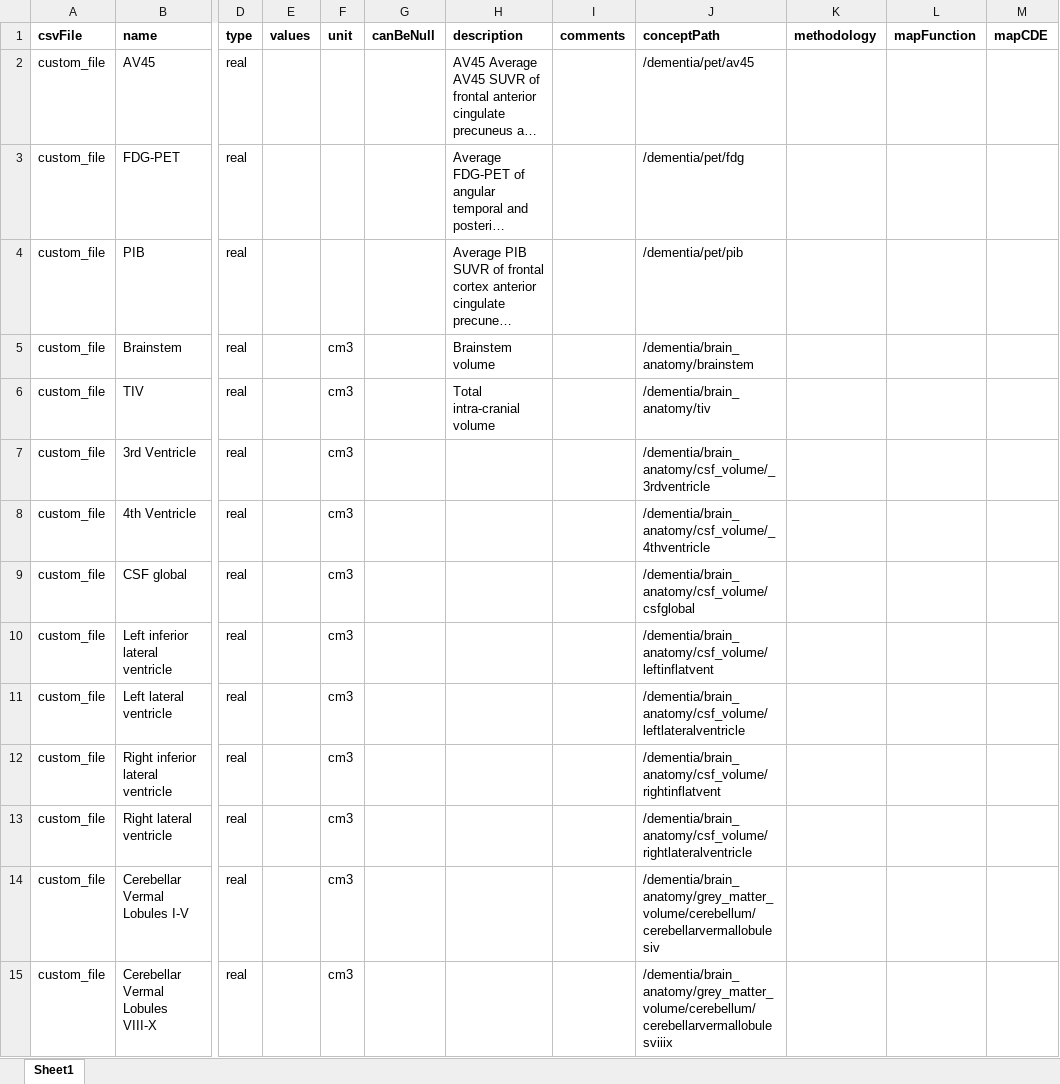
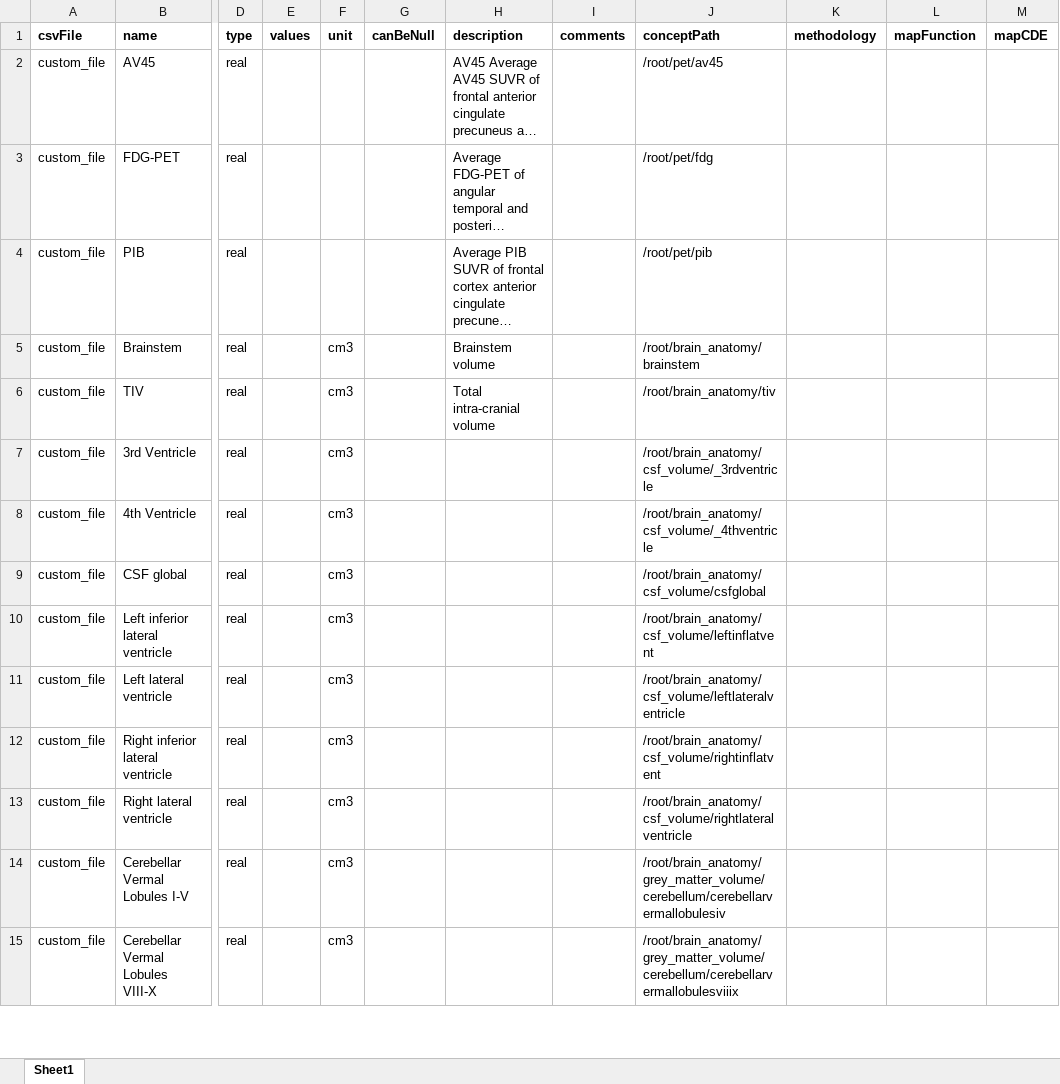
Before and after one commit to aueb-wim/DataCatalogue, an Excel workbook: src/main/resources/data/ErrorFiles/dementia_clm_v1.xlsx, sheet Sheet1, drawn as a sheet; only a part is shown, gaps mark what is left out; long unchanged cells end in …; values as stored, in another font and other column widths than the file's, no borders; charts and pictures not drawn; the diff covers the shown part only; the diff names each change by its address in the sheet, - before the commit and + after, or states it on an @@ line.

```diff
--- a/src/main/resources/data/ErrorFiles/dementia_clm_v1.xlsx (sheet Sheet1)
+++ b/src/main/resources/data/ErrorFiles/dementia_clm_v1.xlsx (sheet Sheet1)
-J2 (conceptPath): /dementia/pet/av45
+J2 (conceptPath): /root/pet/av45
-J3 (conceptPath): /dementia/pet/fdg
+J3 (conceptPath): /root/pet/fdg
-J4 (conceptPath): /dementia/pet/pib
+J4 (conceptPath): /root/pet/pib
-J5 (conceptPath): /dementia/brain_anatomy/brainstem
+J5 (conceptPath): /root/brain_anatomy/brainstem
-J6 (conceptPath): /dementia/brain_anatomy/tiv
+J6 (conceptPath): /root/brain_anatomy/tiv
-J7 (conceptPath): /dementia/brain_anatomy/csf_volume/_3rdventricle
+J7 (conceptPath): /root/brain_anatomy/csf_volume/_3rdventricle
-J8 (conceptPath): /dementia/brain_anatomy/csf_volume/_4thventricle
+J8 (conceptPath): /root/brain_anatomy/csf_volume/_4thventricle
-J9 (conceptPath): /dementia/brain_anatomy/csf_volume/csfglobal
+J9 (conceptPath): /root/brain_anatomy/csf_volume/csfglobal
-J10 (conceptPath): /dementia/brain_anatomy/csf_volume/leftinflatvent
+J10 (conceptPath): /root/brain_anatomy/csf_volume/leftinflatvent
-J11 (conceptPath): /dementia/brain_anatomy/csf_volume/leftlateralventricle
+J11 (conceptPath): /root/brain_anatomy/csf_volume/leftlateralventricle
-J12 (conceptPath): /dementia/brain_anatomy/csf_volume/rightinflatvent
+J12 (conceptPath): /root/brain_anatomy/csf_volume/rightinflatvent
-J13 (conceptPath): /dementia/brain_anatomy/csf_volume/rightlateralventricle
+J13 (conceptPath): /root/brain_anatomy/csf_volume/rightlateralventricle
-J14 (conceptPath): /dementia/brain_anatomy/grey_matter_volume/cerebellum/cerebellarvermallobulesiv
+J14 (conceptPath): /root/brain_anatomy/grey_matter_volume/cerebellum/cerebellarvermallobulesiv
-J15 (conceptPath): /dementia/brain_anatomy/grey_matter_volume/cerebellum/cerebellarvermallobulesviiix
+J15 (conceptPath): /root/brain_anatomy/grey_matter_volume/cerebellum/cerebellarvermallobulesviiix
```
Also changed, not shown: 5 added rows, 2 removed rows and 164 edited cells elsewhere in this sheet, charts or pictures, src/main/resources/data/ErrorFiles/dementia_Niguarda_v1.xlsx, src/main/resources/data/ErrorFiles/tbi_cdes_v1.xlsx, 5 other files.
